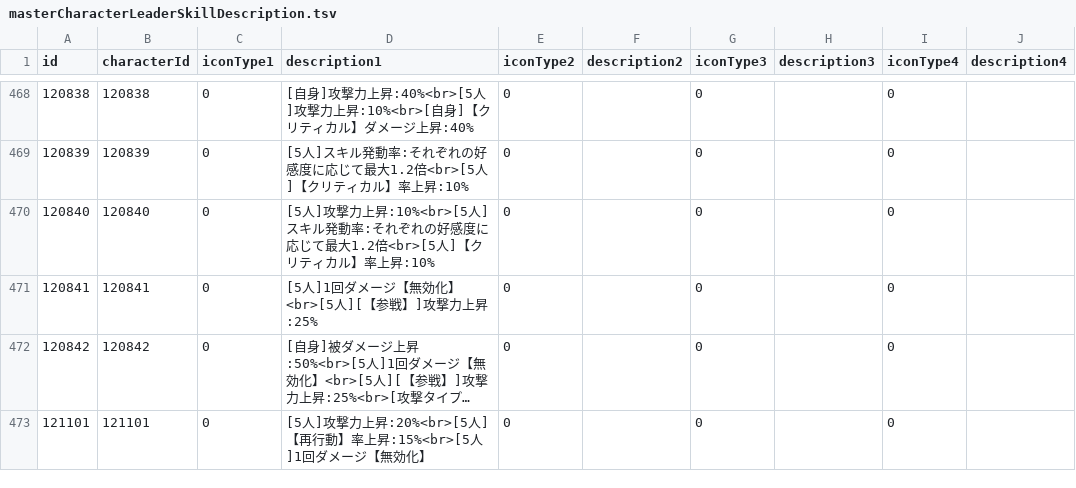
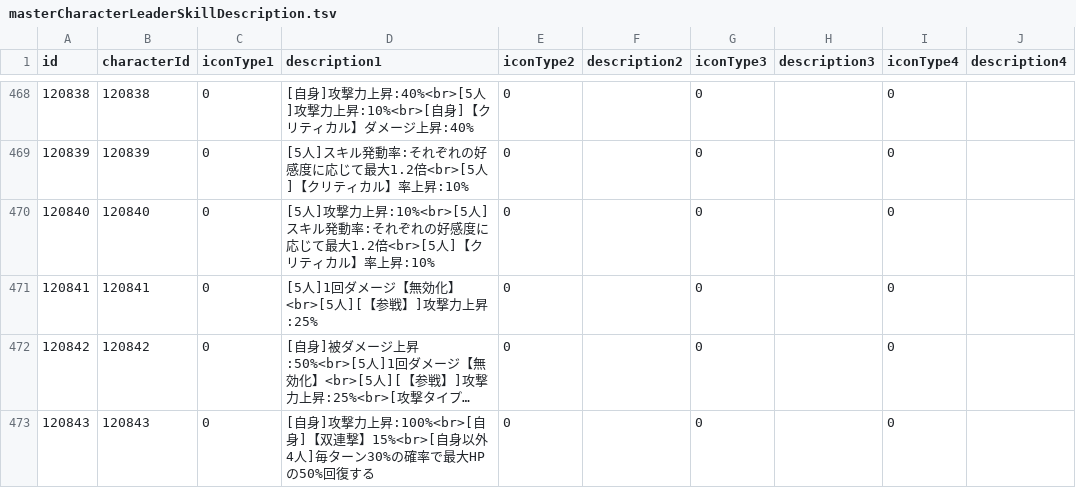
Before and after one commit to game4353/fkg_data, a TSV file: master/masterCharacterLeaderSkillDescription.tsv, drawn as a sheet; only a part is shown, gaps mark what is left out; the shorter side is filled out with more unchanged rows; long unchanged cells end in …; the diff covers the shown part only; the diff names each change by its address in the sheet, - before the commit and + after, or states it on an @@ line.

```diff
--- a/master/masterCharacterLeaderSkillDescription.tsv
+++ b/master/masterCharacterLeaderSkillDescription.tsv
+row 473: 120843 | 120843 | 0 | [自身]攻撃力上昇:100%<br>[自身]【双連撃】15%<br>[自身以外4人]毎ターン30%の確率で最大HPの50%回復する | 0 |  | 0 |  | 0
```
Also changed, not shown: 9 added rows elsewhere in this file, master/masterAchievement.tsv, master/masterAlbumDungeon.tsv, 47 other files.
